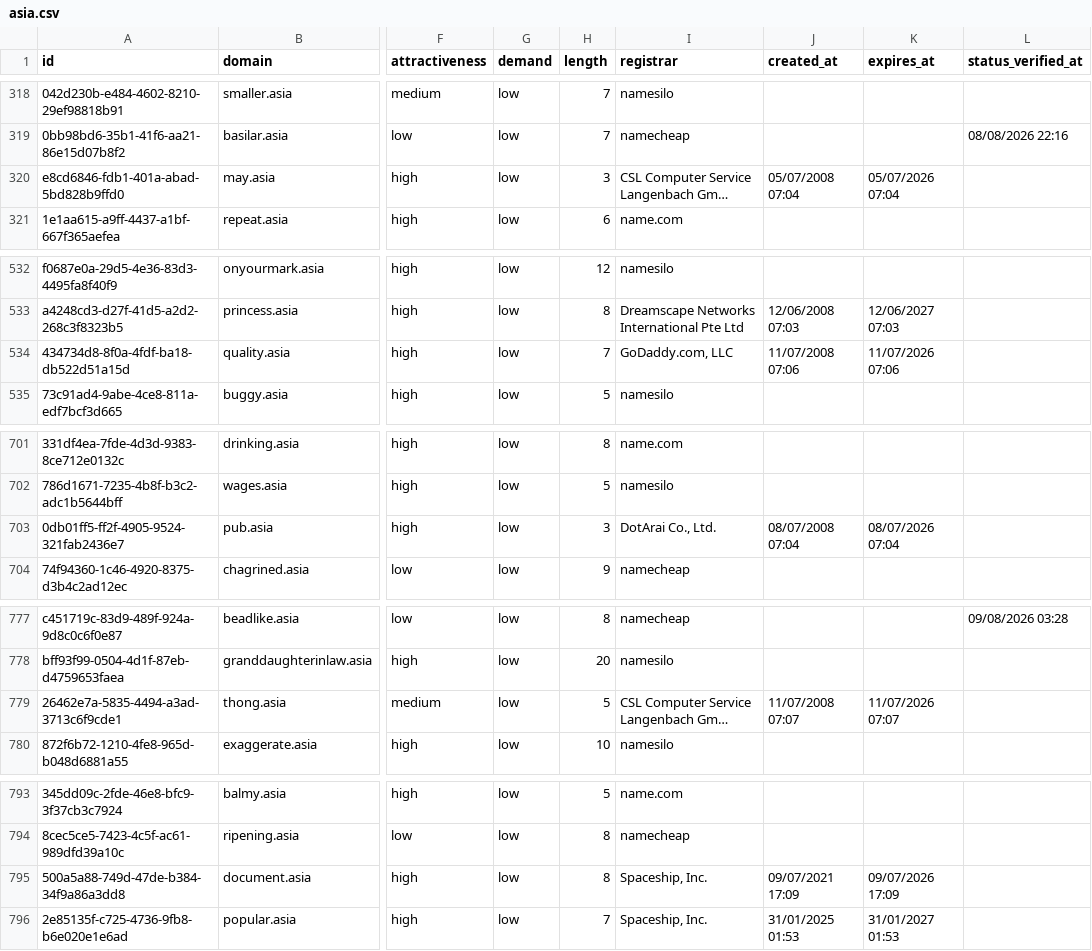
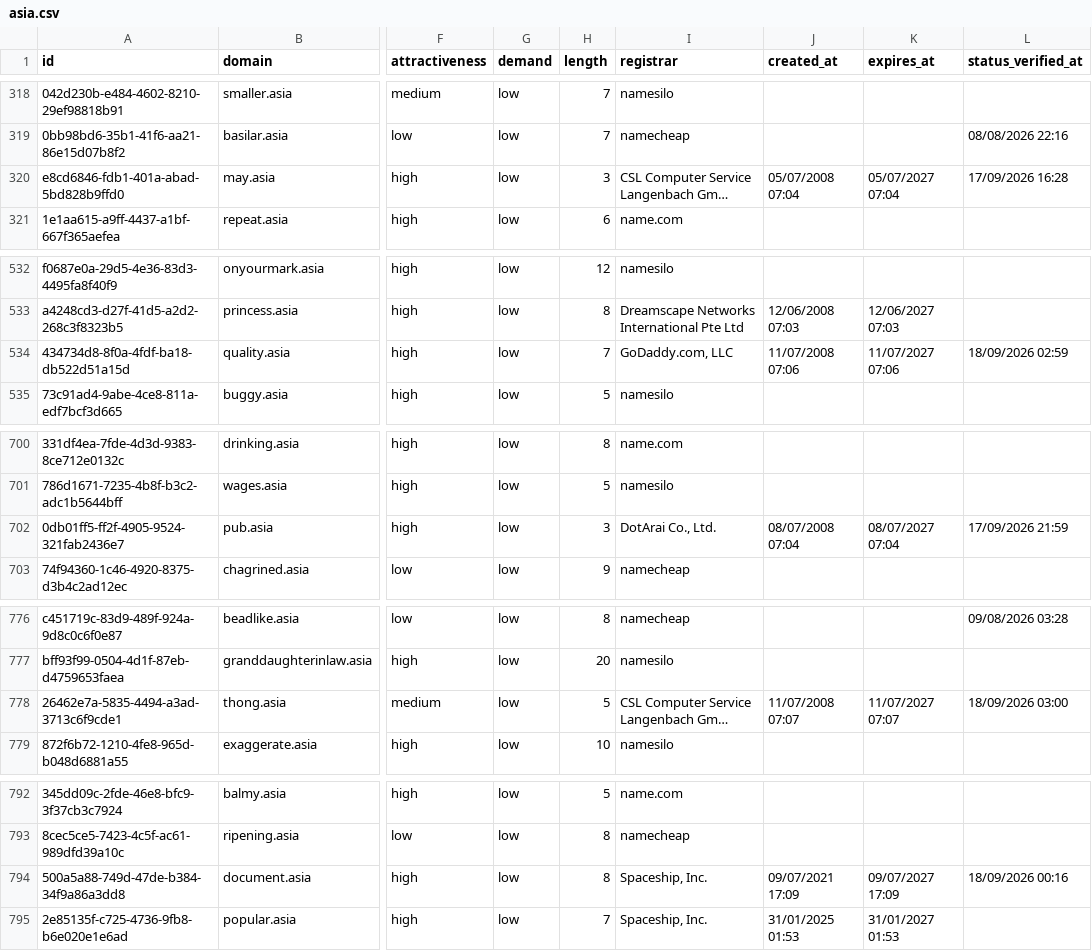
Before and after one commit to UniqueDomains/asia-oneword-domains, a CSV file: asia.csv, drawn as a sheet; only a part is shown, gaps mark what is left out; long unchanged cells end in …; addresses are those after the commit; the diff covers the shown part only; the diff names each change by its address in the sheet, - before the commit and + after, or states it on an @@ line.

```diff
--- a/asia.csv
+++ b/asia.csv
-K320 (expires_at): 05/07/2026 07:04
+K320 (expires_at): 05/07/2027 07:04
-L320 (status_verified_at): (empty)
+L320 (status_verified_at): 17/09/2026 16:28
-K534 (expires_at): 11/07/2026 07:06
+K534 (expires_at): 11/07/2027 07:06
-L534 (status_verified_at): (empty)
+L534 (status_verified_at): 18/09/2026 02:59
-K702 (expires_at): 08/07/2026 07:04
+K702 (expires_at): 08/07/2027 07:04
-L702 (status_verified_at): (empty)
+L702 (status_verified_at): 17/09/2026 21:59
-K778 (expires_at): 11/07/2026 07:07
+K778 (expires_at): 11/07/2027 07:07
-L778 (status_verified_at): (empty)
+L778 (status_verified_at): 18/09/2026 03:00
-K794 (expires_at): 09/07/2026 17:09
+K794 (expires_at): 09/07/2027 17:09
-L794 (status_verified_at): (empty)
+L794 (status_verified_at): 18/09/2026 00:16
```
Also changed, not shown: 2 added rows, 2 removed rows and 15 edited cells elsewhere in this file, 4 other files.
